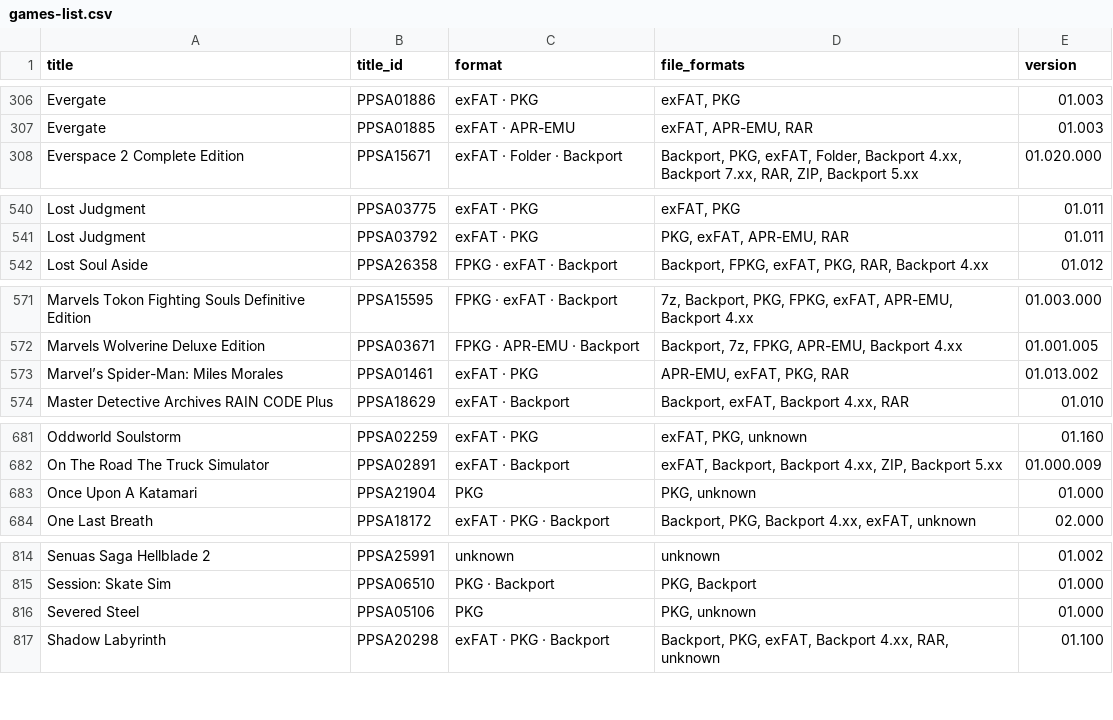
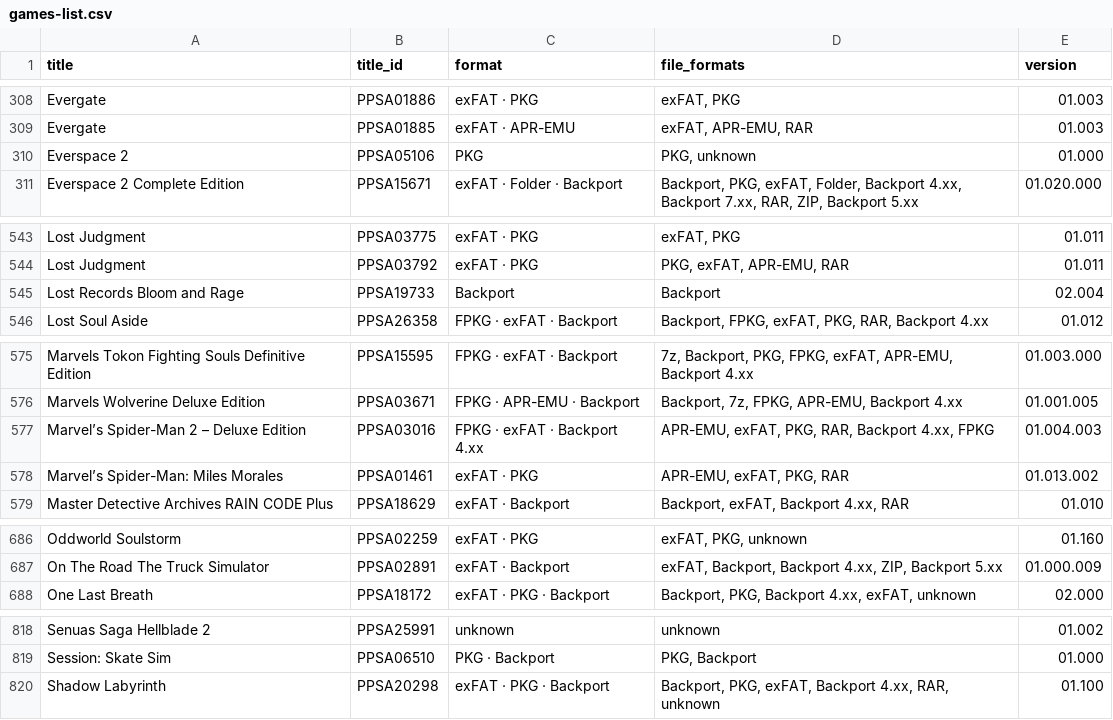
Before and after one commit to Jamzi94/catalog-V2, a CSV file: games-list.csv, drawn as a sheet; only a part is shown, gaps mark what is left out; the diff covers the shown part only.

```diff
--- a/games-list.csv
+++ b/games-list.csv
@@ -307,2 +309,3 @@ Evergate,PPSA01886,exFAT · PKG,"exFAT, PKG",01.003
 Evergate,PPSA01885,exFAT · APR-EMU,"exFAT, APR-EMU, RAR",01.003
+Everspace 2,PPSA05106,PKG,"PKG, unknown",01.000
 Everspace 2 Complete Edition,PPSA15671,exFAT · Folder · Backport,"Backport, PKG, exFAT, Folder, Backport 4.xx, Backport 7.xx, RAR, ZIP, Backport 5.xx",01.020.000
@@ -541,2 +544,3 @@ Lost Judgment,PPSA03775,exFAT · PKG,"exFAT, PKG",01.011
 Lost Judgment,PPSA03792,exFAT · PKG,"PKG, exFAT, APR-EMU, RAR",01.011
+Lost Records Bloom and Rage,PPSA19733,Backport,Backport,02.004
 Lost Soul Aside,PPSA26358,FPKG · exFAT · Backport,"Backport, FPKG, exFAT, PKG, RAR, Backport 4.xx",01.012
@@ -572,2 +576,3 @@ Marvels Tokon Fighting Souls Definitive Edition,PPSA15595,FPKG · exFAT · Backp
 Marvels Wolverine Deluxe Edition,PPSA03671,FPKG · APR-EMU · Backport,"Backport, 7z, FPKG, APR-EMU, Backport 4.xx",01.001.005
+Marvel’s Spider-Man 2 – Deluxe Edition,PPSA03016,FPKG · exFAT · Backport 4.xx,"APR-EMU, exFAT, PKG, RAR, Backport 4.xx, FPKG",01.004.003
 Marvel’s Spider-Man: Miles Morales,PPSA01461,exFAT · PKG,"APR-EMU, exFAT, PKG, RAR",01.013.002
@@ -682,3 +687,2 @@ Oddworld Soulstorm,PPSA02259,exFAT · PKG,"exFAT, PKG, unknown",01.160
 On The Road The Truck Simulator,PPSA02891,exFAT · Backport,"exFAT, Backport, Backport 4.xx, ZIP, Backport 5.xx",01.000.009
-Once Upon A Katamari,PPSA21904,PKG,"PKG, unknown",01.000
 One Last Breath,PPSA18172,exFAT · PKG · Backport,"Backport, PKG, Backport 4.xx, exFAT, unknown",02.000
@@ -815,3 +819,2 @@ Senuas Saga Hellblade 2,PPSA25991,unknown,unknown,01.002
 Session: Skate Sim,PPSA06510,PKG · Backport,"PKG, Backport",01.000
-Severed Steel,PPSA05106,PKG,"PKG, unknown",01.000
 Shadow Labyrinth,PPSA20298,exFAT · PKG · Backport,"Backport, PKG, exFAT, Backport 4.xx, RAR, unknown",01.100
```
Also changed, not shown: 10 added rows, 7 removed rows, 1 moved row and 22 edited cells elsewhere in this file, 7 other files.
